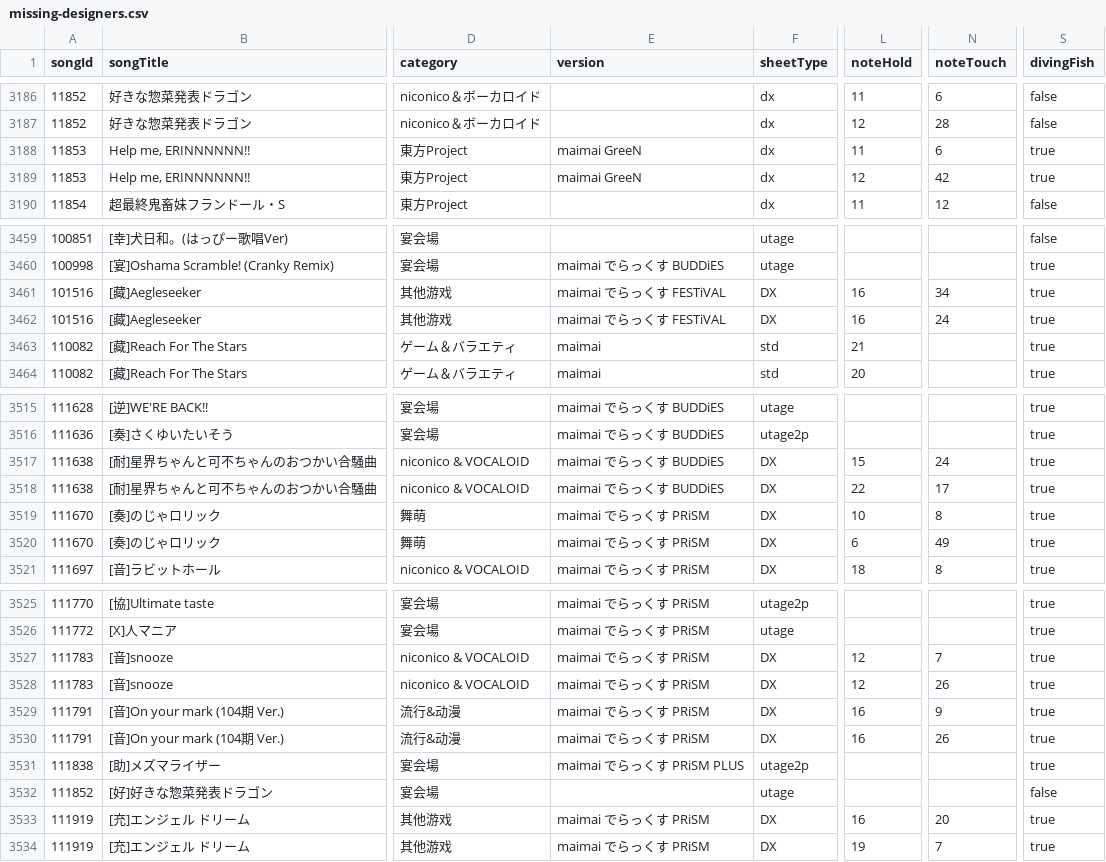
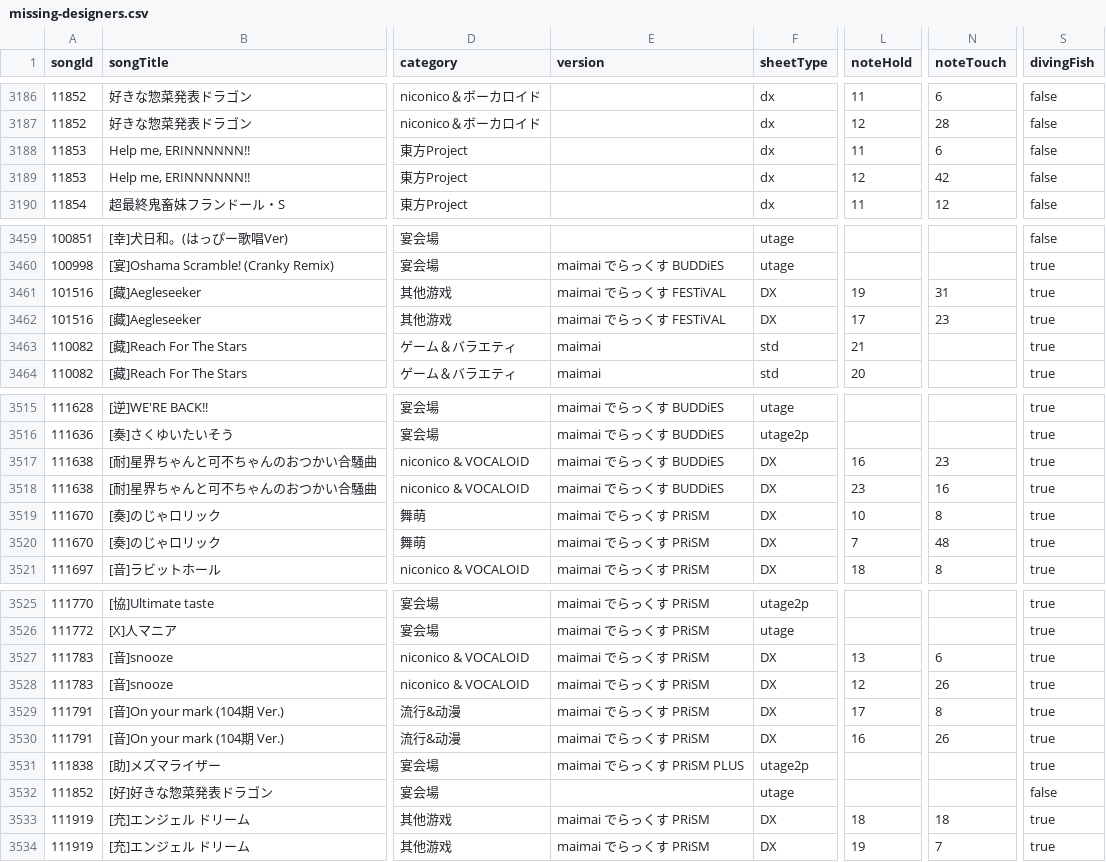
Before and after one commit to Choimoe/dxdataViewer, a CSV file: data/csv/merged/missing-designers.csv, drawn as a sheet; only a part is shown, gaps mark what is left out; the diff covers the shown part only; the diff names each change by its address in the sheet, - before the commit and + after, or states it on an @@ line.

```diff
--- a/data/csv/merged/missing-designers.csv
+++ b/data/csv/merged/missing-designers.csv
-E3188:E3189 (version): maimai GreeN
+E3188:E3189 (version): (empty)
-S3188:S3189 (divingFish): true
+S3188:S3189 (divingFish): false
-L3461 (noteHold): 16
+L3461 (noteHold): 19
-N3461 (noteTouch): 34
+N3461 (noteTouch): 31
-L3462 (noteHold): 16
+L3462 (noteHold): 17
-N3462 (noteTouch): 24
+N3462 (noteTouch): 23
-L3517 (noteHold): 15
+L3517 (noteHold): 16
-N3517 (noteTouch): 24
+N3517 (noteTouch): 23
-L3518 (noteHold): 22
+L3518 (noteHold): 23
-N3518 (noteTouch): 17
+N3518 (noteTouch): 16
-L3520 (noteHold): 6
+L3520 (noteHold): 7
-N3520 (noteTouch): 49
+N3520 (noteTouch): 48
-L3527 (noteHold): 12
+L3527 (noteHold): 13
-N3527 (noteTouch): 7
+N3527 (noteTouch): 6
-L3529 (noteHold): 16
+L3529 (noteHold): 17
-N3529 (noteTouch): 9
+N3529 (noteTouch): 8
-L3533 (noteHold): 16
+L3533 (noteHold): 18
-N3533 (noteTouch): 20
+N3533 (noteTouch): 18
```
Also changed, not shown: 4 edited cells elsewhere in this file, data/csv/diving-fish/songs.csv, data/csv/merged/songs.csv, 5 other files.
